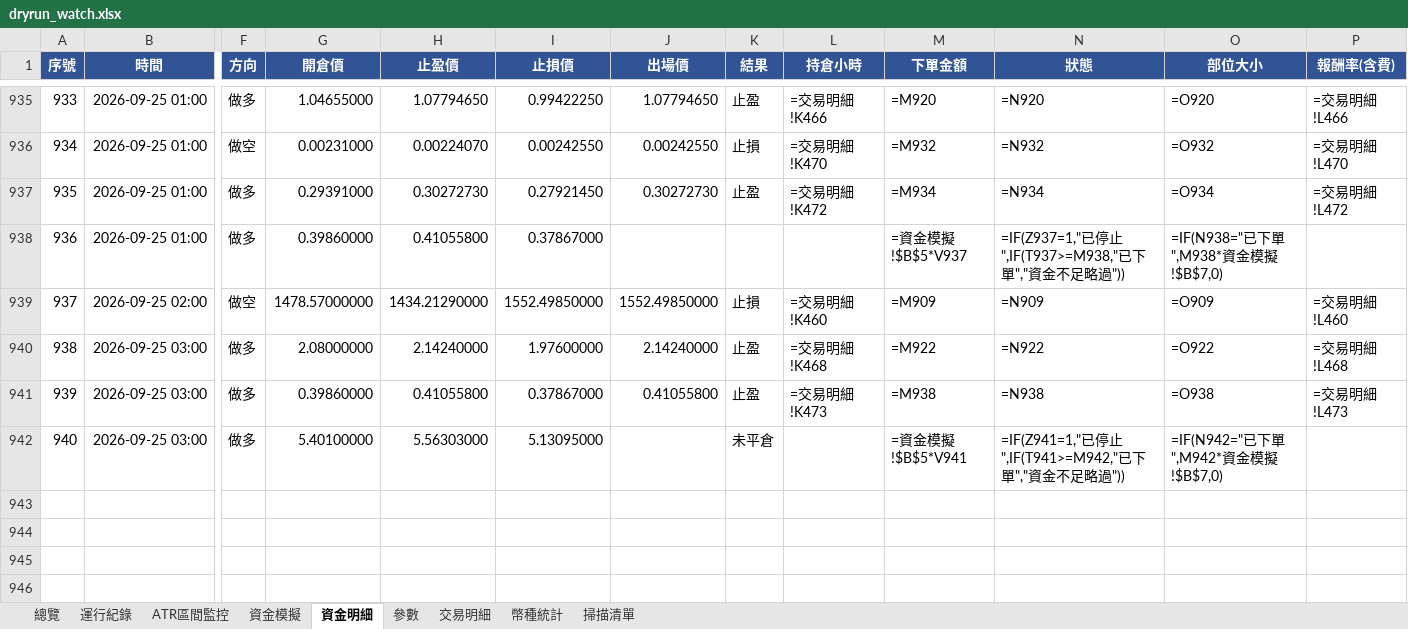
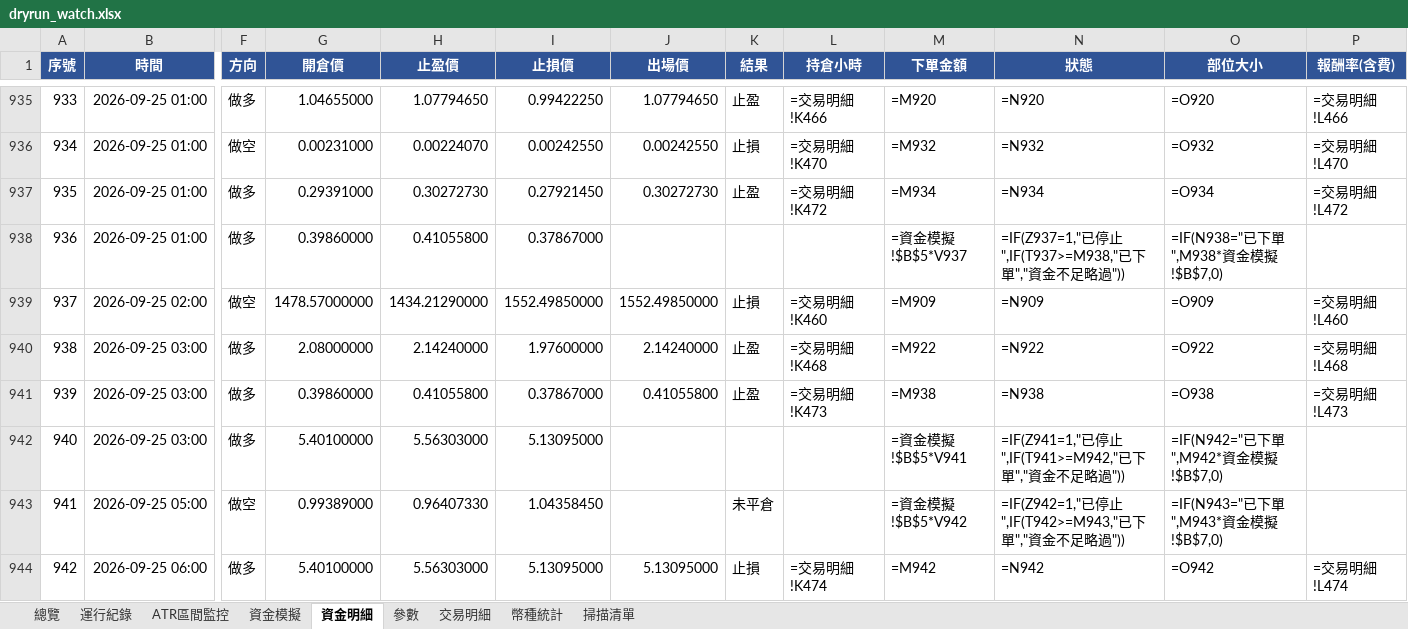
Before and after one commit to timzen43210/Crypto_Trader, an Excel workbook: output/dryrun_watch.xlsx, sheet 資金明細, drawn as a sheet; only a part is shown, gaps mark what is left out; values as stored, in another font and other column widths than the file's, no borders; formulas without a stored value are shown as written; conditional formats not drawn; rows hold the shown columns only; the diff names each change by its address in the sheet, - before the commit and + after, or states it on an @@ line.

```diff
--- a/output/dryrun_watch.xlsx (sheet 資金明細)
+++ b/output/dryrun_watch.xlsx (sheet 資金明細)
-K942 (結果): 未平倉
+K942 (結果): (empty)
+row 943: 941 | 2026-09-25 05:00 | 做空 | 0.99389000 | 0.96407330 | 1.04358450 |  | 未平倉 |  | =資金模擬!$B$5*V942 | =IF(Z942=1,"已停止",IF(T942>=M943,"已下單","資金不足略過")) | =IF(N943="已下單",M943*資金模擬!$B$7,0)
+row 944: 942 | 2026-09-25 06:00 | 做多 | 5.40100000 | 5.56303000 | 5.13095000 | 5.13095000 | 止損 | =交易明細!K474 | =M942 | =N942 | =O942 | =交易明細!L474
```
Also changed, not shown: sheet 幣種統計, sheet 交易明細, sheet 總覽, sheet 資金模擬, sheet 運行紀錄, sheet ATR區間監控, 2 more sheets, charts or pictures, output/dryrun_rev.xlsx, output/dryrun_rev_wide.xlsx, 5 other files.
